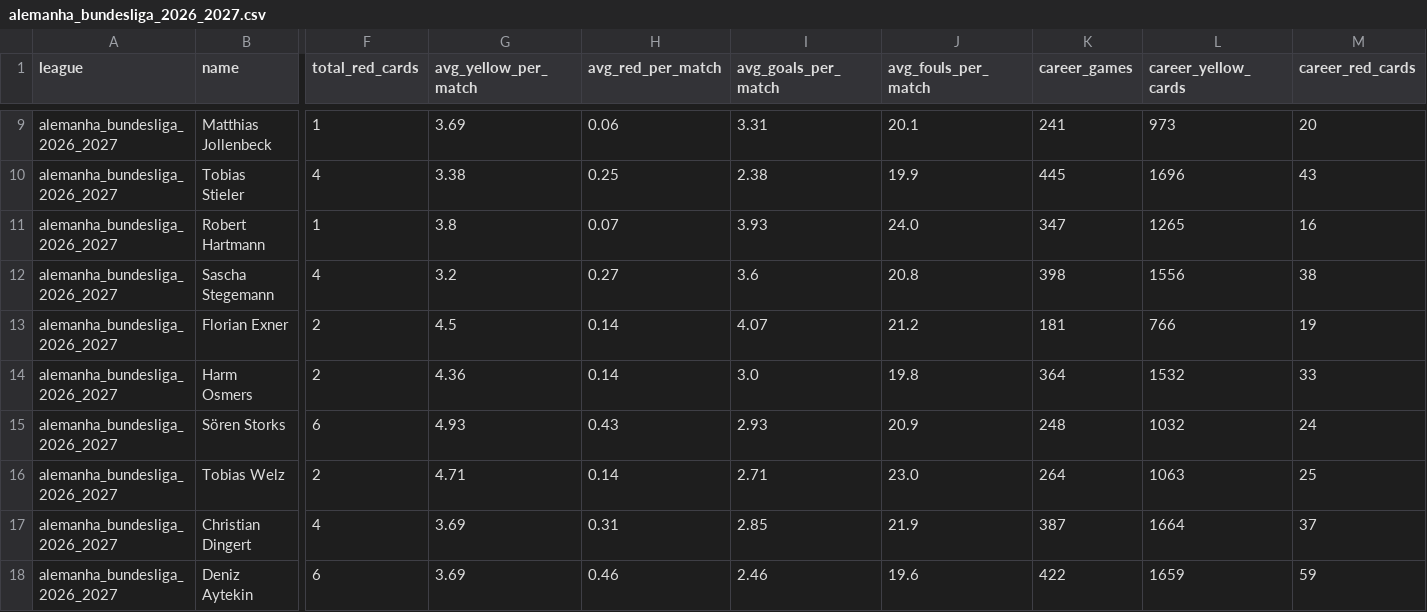
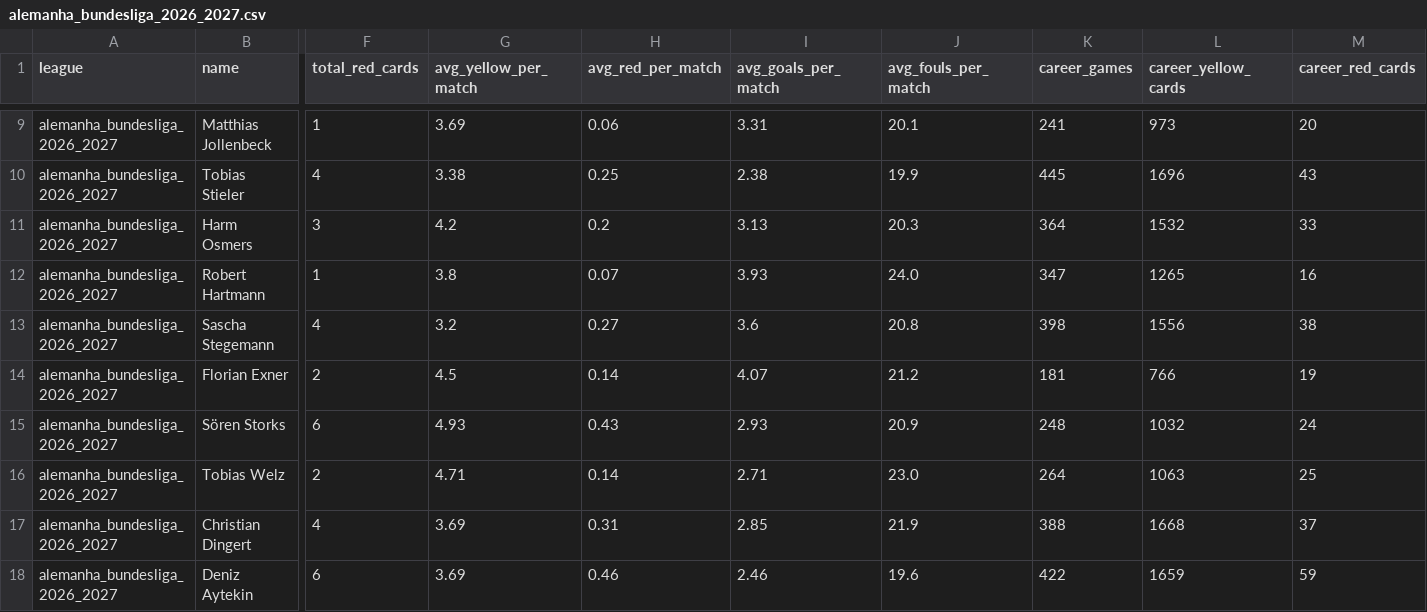
Before and after one commit to aimidas1/referees, a CSV file: alemanha_bundesliga_2026_2027.csv, drawn as a sheet; only a part is shown, gaps mark what is left out; removed rows and columns are numbered as before the commit, all else as after; rows hold the shown columns only; the diff covers the shown part only; the diff names each change by its address in the sheet, - before the commit and + after, or states it on an @@ line.

```diff
--- a/alemanha_bundesliga_2026_2027.csv
+++ b/alemanha_bundesliga_2026_2027.csv
+row 11: alemanha_bundesliga_2026_2027 | Harm Osmers | 3 | 4.2 | 0.2 | 3.13 | 20.3 | 364 | 1532 | 33
-row 14: alemanha_bundesliga_2026_2027 | Harm Osmers | 2 | 4.36 | 0.14 | 3.0 | 19.8 | 364 | 1532 | 33
-K17 (career_games): 387
+K17 (career_games): 388
-L17 (career_yellow_cards): 1664
+L17 (career_yellow_cards): 1668
```
Also changed, not shown: 2 added rows, 2 removed rows and 15 edited cells elsewhere in this file, france_ligue_1_2026_2027.csv, inglaterra_premier_league_2026_2027.csv, 16 other files.
